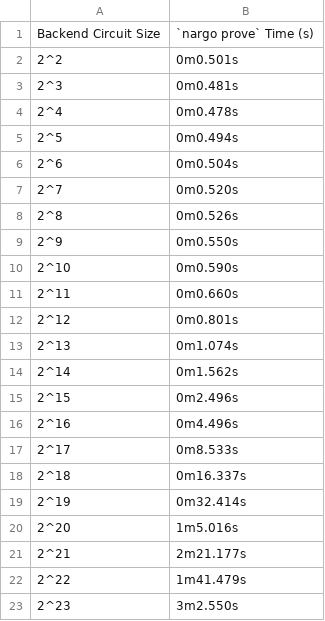
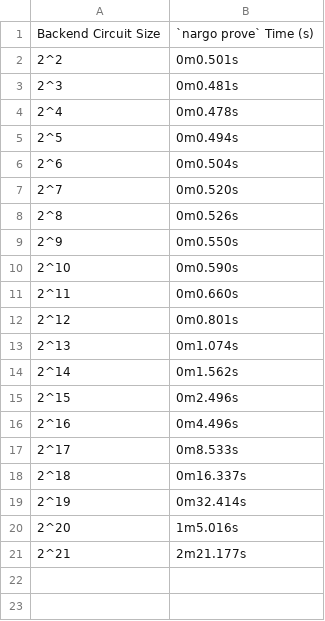
Before and after one commit to Savio-Sou/noir-benchmarks, a CSV file: results/m3-pro-12-arm/prove.csv, drawn as a sheet; the diff names each change by its address in the sheet, - before the commit and + after, or states it on an @@ line.

Commit message:
Delete unproved results

```diff
--- a/results/m3-pro-12-arm/prove.csv
+++ b/results/m3-pro-12-arm/prove.csv
-row 22: 2^22 | 1m41.479s
-row 23: 2^23 | 3m2.550s
```
